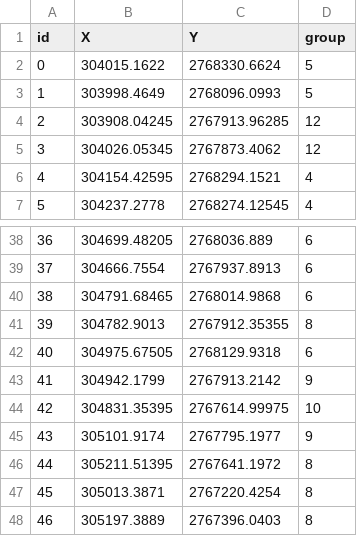
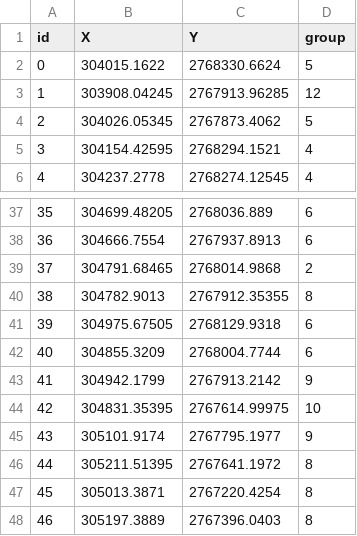
Before and after one commit to sam901122/2022_Spring_OR_Final, a CSV file: YouBike/((1, 1, 1))_out.csv, drawn as a sheet; only a part is shown, gaps mark what is left out; removed rows and columns are numbered as before the commit, all else as after; the diff covers the shown part only; the diff names each change by its address in the sheet, - before the commit and + after, or states it on an @@ line.

```diff
--- a/YouBike/((1, 1, 1))_out.csv
+++ b/YouBike/((1, 1, 1))_out.csv
-row 3: 1 | 303998.4649 | 2768096.0993 | 5
@@ column A (id) renumbered between rows 3 and 41 @@
-D4 (group): 12
+D4 (group): 5
-D39 (group): 6
+D39 (group): 2
+row 42: 40 | 304855.3209 | 2768004.7744 | 6
```
Also changed, not shown: 4 added rows, 4 removed rows and 8 edited cells elsewhere in this file, 39 other files.
